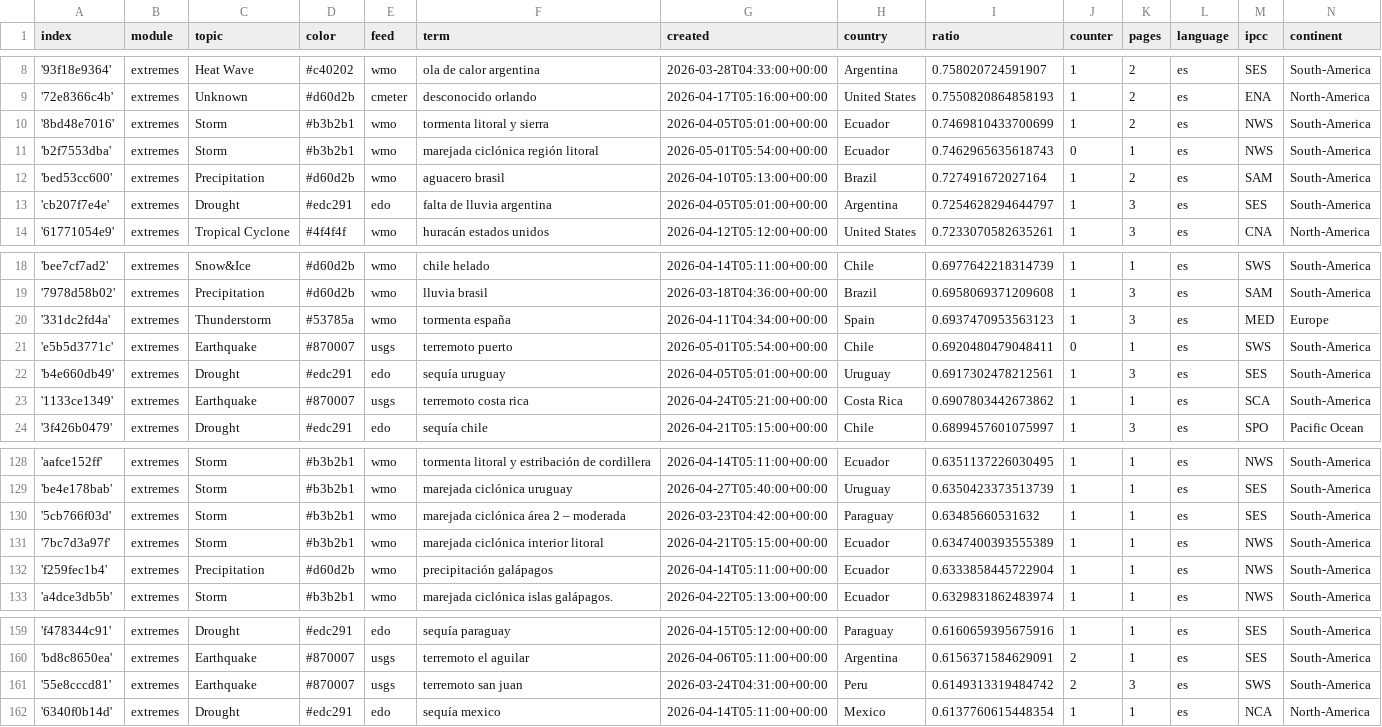
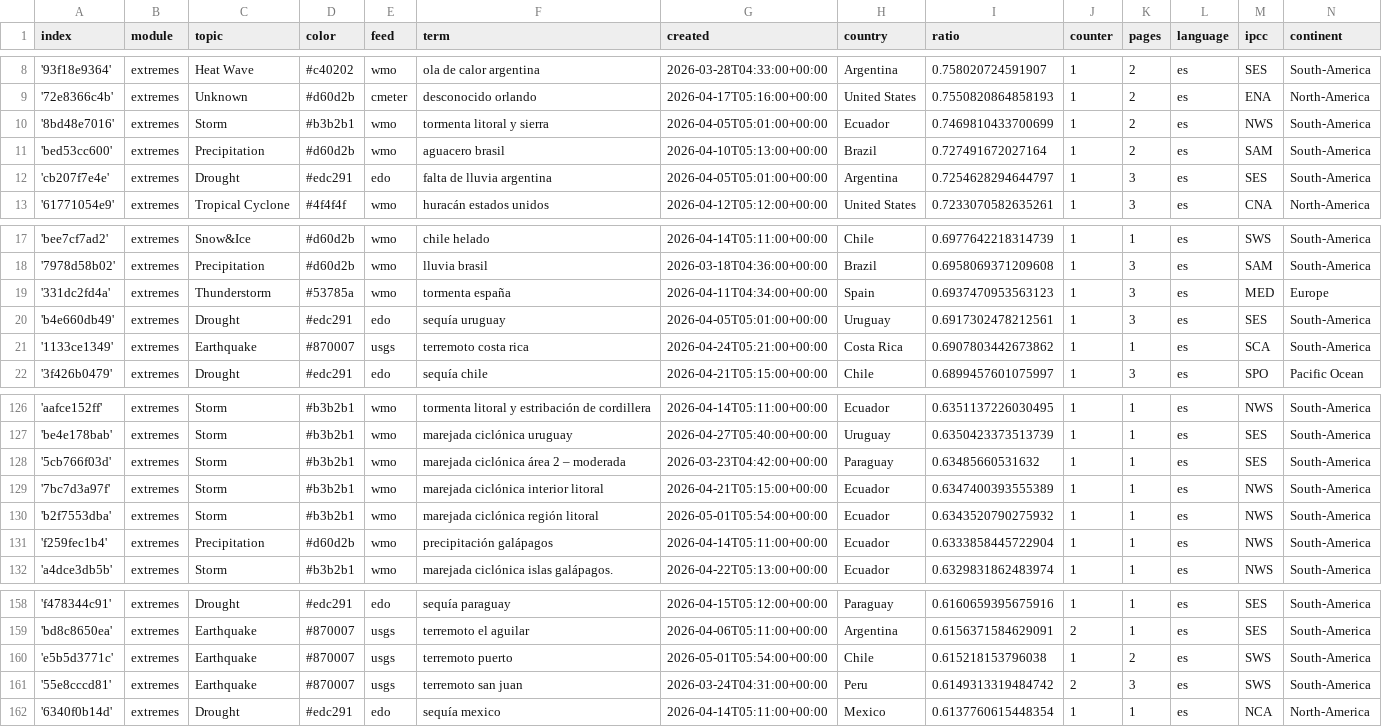
Before and after one commit to jannikdo28-news/spanishExtremes, a CSV file: terms.csv, drawn as a sheet; only a part is shown, gaps mark what is left out.

```diff
--- a/terms.csv
+++ b/terms.csv
@@ -10,3 +10,2 @@ index,module,topic,color,feed,term,created,country,ratio,counter,pages,language,
 '8bd48e7016',extremes,Storm,#b3b2b1,wmo,tormenta litoral y sierra,2026-04-05T05:01:00+00:00,Ecuador,0.7469810433700699,1,2,es,NWS,South-America
-'b2f7553dba',extremes,Storm,#b3b2b1,wmo,marejada ciclónica región litoral,2026-05-01T05:54:00+00:00,Ecuador,0.7462965635618743,0,1,es,NWS,South-America
 'bed53cc600',extremes,Precipitation,#d60d2b,wmo,aguacero brasil,2026-04-10T05:13:00+00:00,Brazil,0.727491672027164,1,2,es,SAM,South-America
@@ -20,3 +19,2 @@ index,module,topic,color,feed,term,created,country,ratio,counter,pages,language,
 '331dc2fd4a',extremes,Thunderstorm,#53785a,wmo,tormenta españa,2026-04-11T04:34:00+00:00,Spain,0.6937470953563123,1,3,es,MED,Europe
-'e5b5d3771c',extremes,Earthquake,#870007,usgs,terremoto puerto,2026-05-01T05:54:00+00:00,Chile,0.6920480479048411,0,1,es,SWS,South-America
 'b4e660db49',extremes,Drought,#edc291,edo,sequía uruguay,2026-04-05T05:01:00+00:00,Uruguay,0.6917302478212561,1,3,es,SES,South-America
@@ -131,2 +129,3 @@ index,module,topic,color,feed,term,created,country,ratio,counter,pages,language,
 '7bc7d3a97f',extremes,Storm,#b3b2b1,wmo,marejada ciclónica interior litoral,2026-04-21T05:15:00+00:00,Ecuador,0.6347400393555389,1,1,es,NWS,South-America
+'b2f7553dba',extremes,Storm,#b3b2b1,wmo,marejada ciclónica región litoral,2026-05-01T05:54:00+00:00,Ecuador,0.6343520790275932,1,1,es,NWS,South-America
 'f259fec1b4',extremes,Precipitation,#d60d2b,wmo,precipitación galápagos,2026-04-14T05:11:00+00:00,Ecuador,0.6333858445722904,1,1,es,NWS,South-America
@@ -160,2 +159,3 @@ index,module,topic,color,feed,term,created,country,ratio,counter,pages,language,
 'bd8c8650ea',extremes,Earthquake,#870007,usgs,terremoto el aguilar,2026-04-06T05:11:00+00:00,Argentina,0.6156371584629091,2,1,es,SES,South-America
+'e5b5d3771c',extremes,Earthquake,#870007,usgs,terremoto puerto,2026-05-01T05:54:00+00:00,Chile,0.615218153796038,1,2,es,SWS,South-America
 '55e8cccd81',extremes,Earthquake,#870007,usgs,terremoto san juan,2026-03-24T04:31:00+00:00,Peru,0.6149313319484742,2,3,es,SWS,South-America
```
Also changed, not shown: 1 other file.
